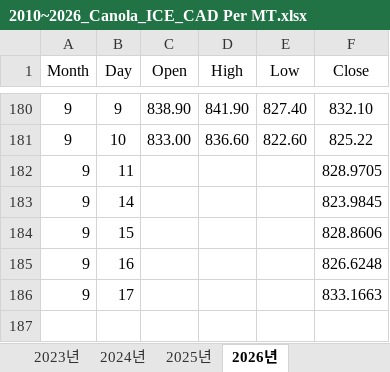
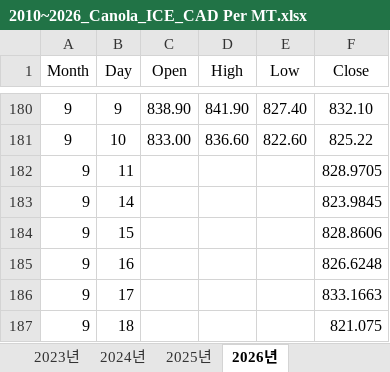
Before and after one commit to Jozosco/Nexus, an Excel workbook: data/raw/Trading Economics/Markets/Commodities/Agricultural/2010~2026_Canola_ICE_CAD Per MT.xlsx, sheet 2026년, drawn as a sheet; only a part is shown, gaps mark what is left out; values as stored, in another font and other column widths than the file's, no borders; the diff names each change by its address in the sheet, - before the commit and + after, or states it on an @@ line.

```diff
--- a/data/raw/Trading Economics/Markets/Commodities/Agricultural/2010~2026_Canola_ICE_CAD Per MT.xlsx (sheet 2026년)
+++ b/data/raw/Trading Economics/Markets/Commodities/Agricultural/2010~2026_Canola_ICE_CAD Per MT.xlsx (sheet 2026년)
+row 187: 9 | 18 |  |  |  | 821.075
```
Also changed, not shown: data/raw/Trading Economics/Markets/Commodities/Agricultural/2010~2026_Corn_CBOT_USD Per Bushel.xlsx, data/raw/Trading Economics/Markets/Commodities/Agricultural/2010~2026_Palm Oil_MYR Per MT.xlsx, 22 other files.
